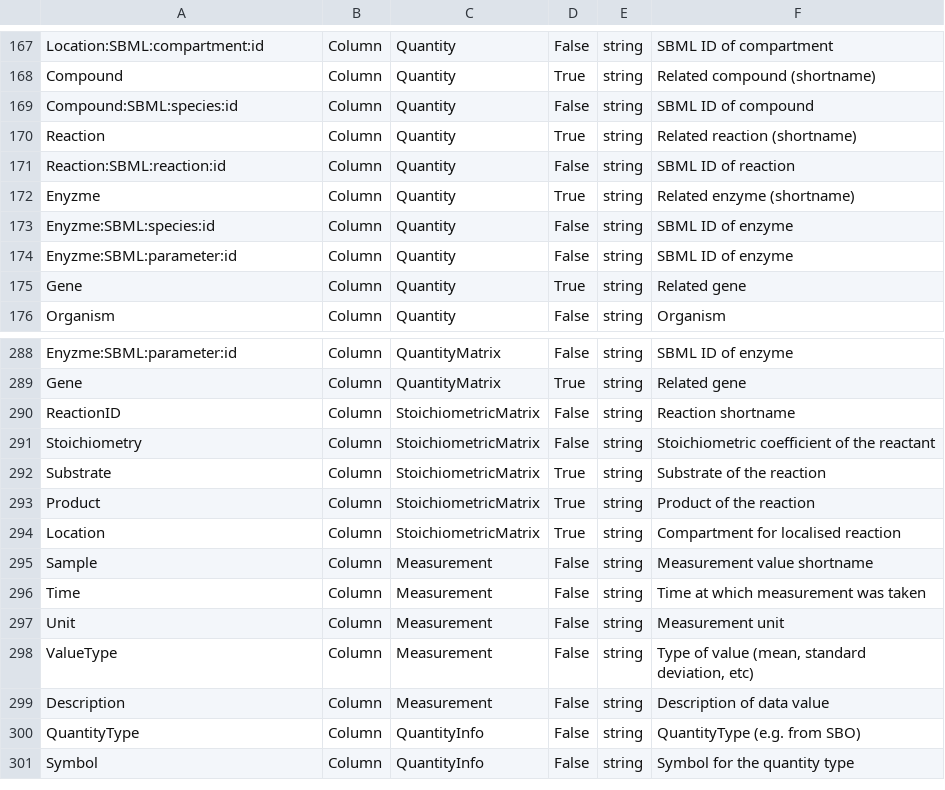
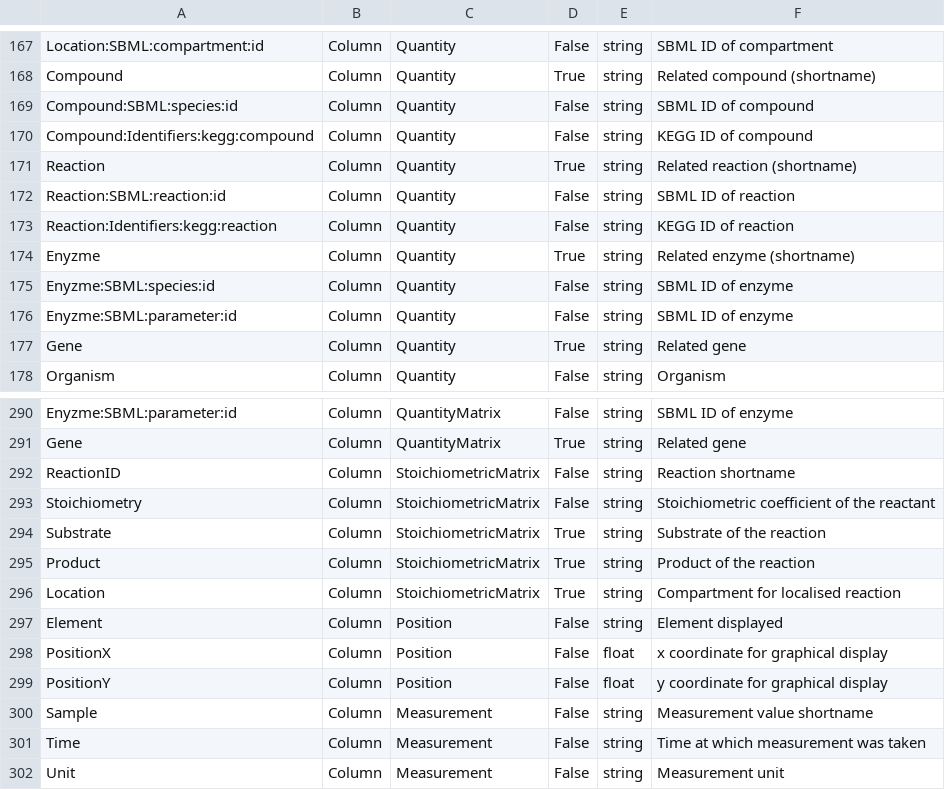
Before and after one commit to tlubitz/SBtab, a TSV file: definition_table/definitions.tsv, drawn as a sheet; only a part is shown, gaps mark what is left out; the shorter side is filled out with more unchanged rows; the diff names each change by its address in the sheet, - before the commit and + after, or states it on an @@ line.

Commit message:
added table type Position to definitions.tsv file

```diff
--- a/definition_table/definitions.tsv
+++ b/definition_table/definitions.tsv
+row 170: Compound:Identifiers:kegg:compound | Column | Quantity | False | string | KEGG ID of compound
+row 173: Reaction:Identifiers:kegg:reaction | Column | Quantity | False | string | KEGG ID of reaction
+row 297: Element | Column | Position | False | string | Element displayed
+row 298: PositionX | Column | Position | False | float | x coordinate for graphical display
+row 299: PositionY | Column | Position | False | float | y coordinate for graphical display
```
Also changed, not shown: pypi_installer/sbtab/definitions.tsv.
